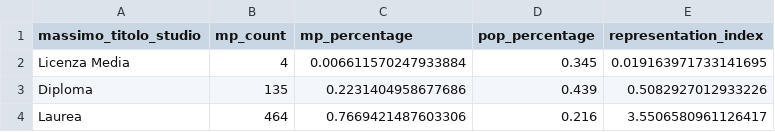
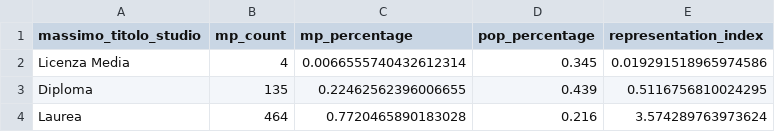
Before and after one commit to francescacollu/italian_parliament_representation_gap, a CSV file: results/general_education_analysis.csv, drawn as a sheet.

```diff
--- a/results/general_education_analysis.csv
+++ b/results/general_education_analysis.csv
@@ -1,4 +1,4 @@
 massimo_titolo_studio,mp_count,mp_percentage,pop_percentage,representation_index
-Licenza Media,4,0.006611570247933884,0.345,0.019163971733141695
-Diploma,135,0.2231404958677686,0.439,0.5082927012933226
-Laurea,464,0.7669421487603306,0.216,3.5506580961126417
+Licenza Media,4,0.0066555740432612314,0.345,0.019291518965974586
+Diploma,135,0.22462562396006655,0.439,0.5116756810024295
+Laurea,464,0.7720465890183028,0.216,3.574289763973624
```
Also changed, not shown: data/leg19_clean_updated.csv, data/leg19_clean_with_regions.csv, 5 other files.
